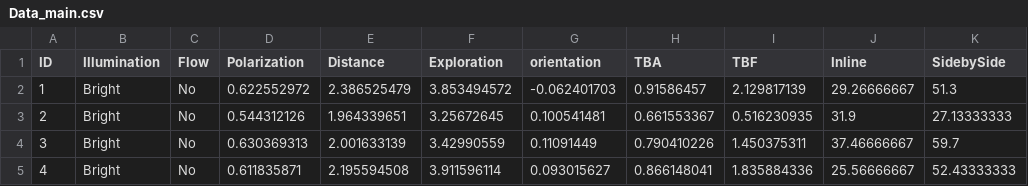
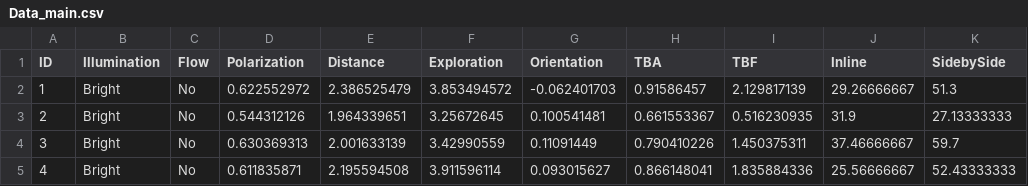
Before and after one commit to Dynamical-Systems-Laboratory/CollectiveBehaviorFlowLight, a CSV file: Data_main.csv, drawn as a sheet; only a part is shown; the diff names each change by its address in the sheet, - before the commit and + after, or states it on an @@ line.

Commit message:
Update Data_main.csv

```diff
--- a/Data_main.csv
+++ b/Data_main.csv
-G1: orientation
+G1: Orientation
```
